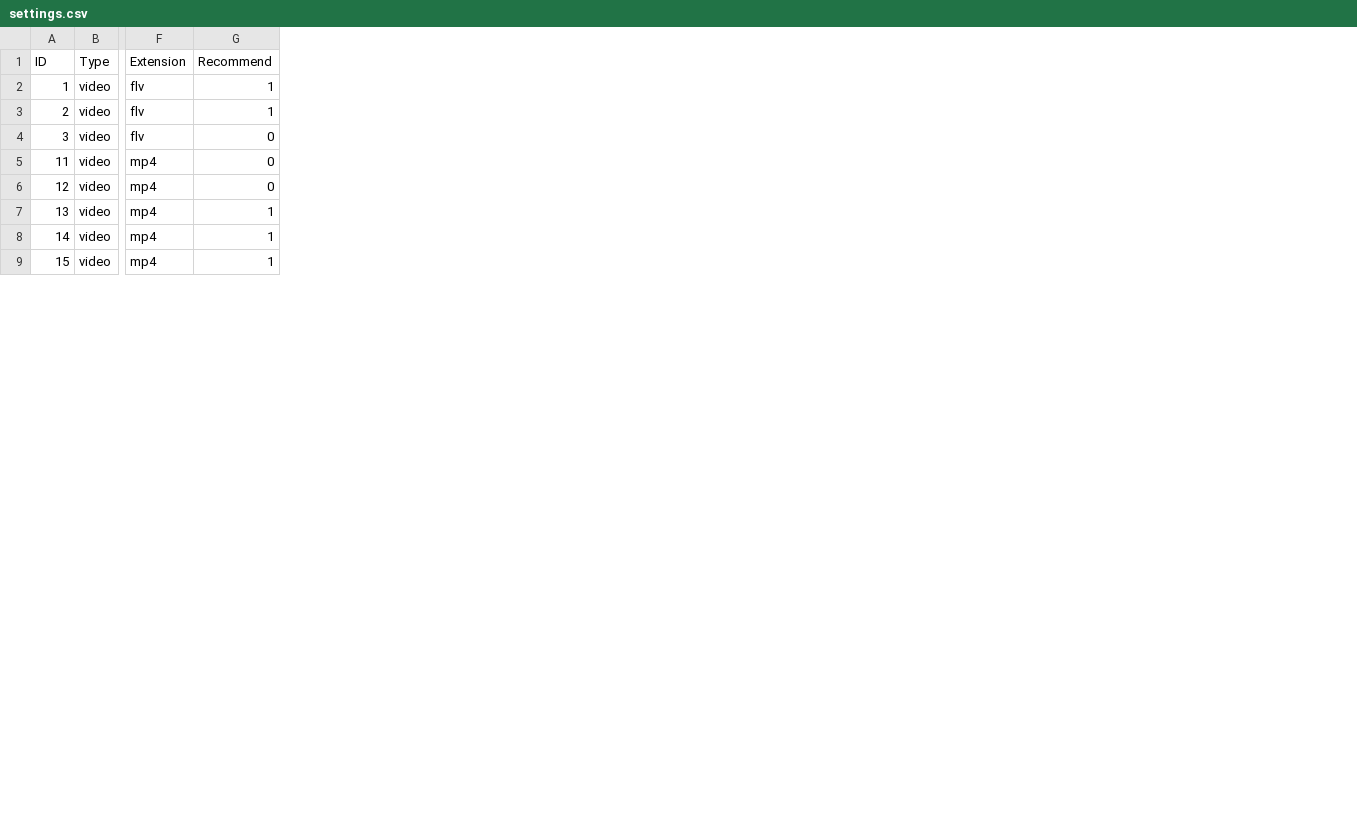
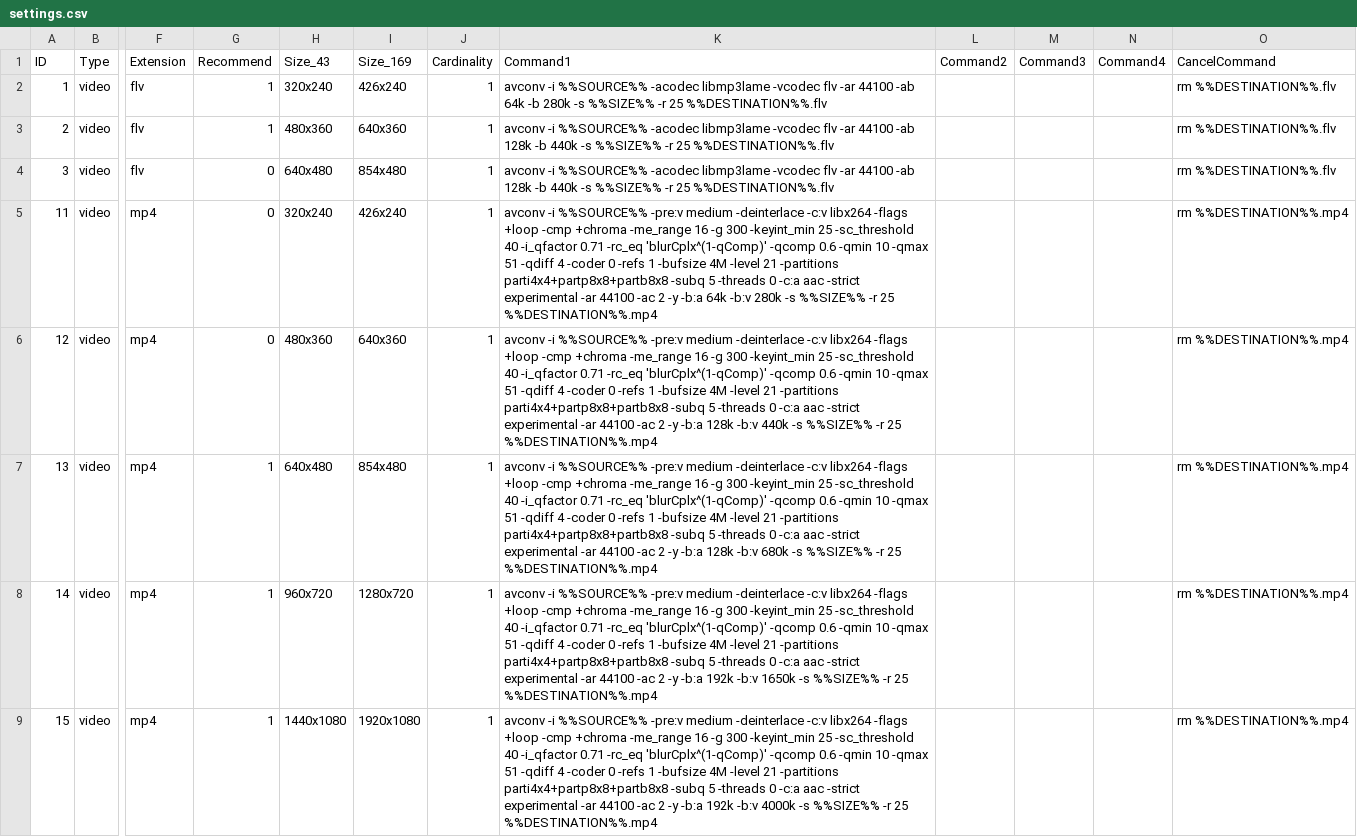
Before and after one commit to octopuce/omk-server, a CSV file: settings.csv, drawn as a sheet; only a part is shown, gaps mark what is left out; the diff names each change by its address in the sheet, - before the commit and + after, or states it on an @@ line.

Commit message:
trying new settings

```diff
--- a/settings.csv
+++ b/settings.csv
+column H (Size_43), rows 2-9: 320x240 | 480x360 | 640x480 | 320x240 | 480x360 | 640x480 | 960x720 | 1440x1080
+column I (Size_169), rows 2-9: 426x240 | 640x360 | 854x480 | 426x240 | 640x360 | 854x480 | 1280x720 | 1920x1080
+column J (Cardinality), rows 2-9: all 1
+column K (Command1), rows 2-9: avconv -i %%SOURCE%% -acodec libmp3lame -vcodec flv -ar 44100 -ab 64k -b 280k -s %%SIZE%% -r 25 %%DESTINATION%%.flv | avconv -i %%SOURCE%% -acodec libmp3lame -vcodec flv -ar 44100 -ab 128k -b 440k -s %%SIZE%% -r 25 %%DESTINATION%%.flv | avconv -i %%SOURCE%% -acodec libmp3lame -vcodec flv -ar 44100 -ab 128k -b 440k -s %%SIZE%% -r 25 %%DESTINATION%%.flv | avconv -i %%SOURCE%% -pre:v medium -deinterlace -c:v libx264 -flags +loop -cmp +chroma -me_range 16 -g 300 -keyint_min 25 -sc_threshold 40 -i_qfactor 0.71 -rc_eq 'blurCplx^(1-qComp)' -qcomp 0.6 -qmin 10 -qmax 51 -qdiff 4 -coder 0 -refs 1 -bufsize 4M -level 21 -partitions parti4x4+partp8x8+partb8x8 -subq 5 -threads 0 -c:a aac -strict experimental -ar 44100 -ac 2 -y -b:a 64k -b:v 280k -s %%SIZE%% -r 25 %%DESTINATION%%.mp4 | avconv -i %%SOURCE%% -pre:v medium -deinterlace -c:v libx264 -flags +loop -cmp +chroma -me_range 16 -g 300 -keyint_min 25 -sc_threshold 40 -i_qfactor 0.71 -rc_eq 'blurCplx^(1-qComp)' -qcomp 0.6 -qmin 10 -qmax 51 -qdiff 4 -coder 0 -refs 1 -bufsize 4M -level 21 -partitions parti4x4+partp8x8+partb8x8 -subq 5 -threads 0 -c:a aac -strict experimental -ar 44100 -ac 2 -y -b:a 128k -b:v 440k -s %%SIZE%% -r 25 %%DESTINATION%%.mp4 | avconv -i %%SOURCE%% -pre:v medium -deinterlace -c:v libx264 -flags +loop -cmp +chroma -me_range 16 -g 300 -keyint_min 25 -sc_threshold 40 -i_qfactor 0.71 -rc_eq 'blurCplx^(1-qComp)' -qcomp 0.6 -qmin 10 -qmax 51 -qdiff 4 -coder 0 -refs 1 -bufsize 4M -level 21 -partitions parti4x4+partp8x8+partb8x8 -subq 5 -threads 0 -c:a aac -strict experimental -ar 44100 -ac 2 -y -b:a 128k -b:v 680k -s %%SIZE%% -r 25 %%DESTINATION%%.mp4 | avconv -i %%SOURCE%% -pre:v medium -deinterlace -c:v libx264 -flags +loop -cmp +chroma -me_range 16 -g 300 -keyint_min 25 -sc_threshold 40 -i_qfactor 0.71 -rc_eq 'blurCplx^(1-qComp)' -qcomp 0.6 -qmin 10 -qmax 51 -qdiff 4 -coder 0 -refs 1 -bufsize 4M -level 21 -partitions parti4x4+partp8x8+partb8x8 -subq 5 -threads 0 -c:a aac -strict experimental -ar 44100 -ac 2 -y -b:a 192k -b:v 1650k -s %%SIZE%% -r 25 %%DESTINATION%%.mp4 | avconv -i %%SOURCE%% -pre:v medium -deinterlace -c:v libx264 -flags +loop -cmp +chroma -me_range 16 -g 300 -keyint_min 25 -sc_threshold 40 -i_qfactor 0.71 -rc_eq 'blurCplx^(1-qComp)' -qcomp 0.6 -qmin 10 -qmax 51 -qdiff 4 -coder 0 -refs 1 -bufsize 4M -level 21 -partitions parti4x4+partp8x8+partb8x8 -subq 5 -threads 0 -c:a aac -strict experimental -ar 44100 -ac 2 -y -b:a 192k -b:v 4000k -s %%SIZE%% -r 25 %%DESTINATION%%.mp4
+column L (Command2), empty
+column M (Command3), empty
+column N (Command4), empty
+column O (CancelCommand), rows 2-9: rm %%DESTINATION%%.flv | rm %%DESTINATION%%.flv | rm %%DESTINATION%%.flv | rm %%DESTINATION%%.mp4 | rm %%DESTINATION%%.mp4 | rm %%DESTINATION%%.mp4 | rm %%DESTINATION%%.mp4 | rm %%DESTINATION%%.mp4
```
Also changed, not shown: 1 other file.
